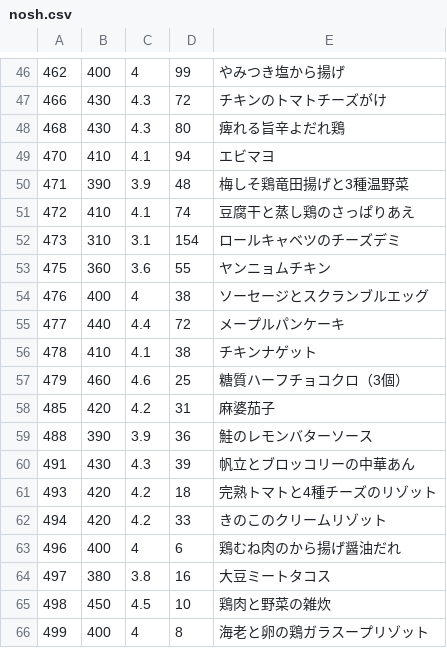
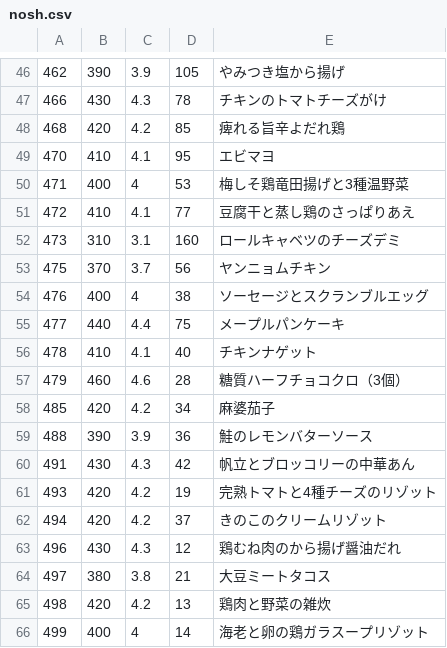
Before and after one commit to s-kono/nosh-review, a CSV file: nosh.csv, drawn as a sheet; only a part is shown, gaps mark what is left out; the diff covers the shown part only.

```diff
--- a/nosh.csv
+++ b/nosh.csv
@@ -46,21 +46,21 @@
-462,400,4,99,やみつき塩から揚げ
-466,430,4.3,72,チキンのトマトチーズがけ
-468,430,4.3,80,痺れる旨辛よだれ鶏
-470,410,4.1,94,エビマヨ
-471,390,3.9,48,梅しそ鶏竜田揚げと3種温野菜
-472,410,4.1,74,豆腐干と蒸し鶏のさっぱりあえ
-473,310,3.1,154,ロールキャベツのチーズデミ
-475,360,3.6,55,ヤンニョムチキン
+462,390,3.9,105,やみつき塩から揚げ
+466,430,4.3,78,チキンのトマトチーズがけ
+468,420,4.2,85,痺れる旨辛よだれ鶏
+470,410,4.1,95,エビマヨ
+471,400,4,53,梅しそ鶏竜田揚げと3種温野菜
+472,410,4.1,77,豆腐干と蒸し鶏のさっぱりあえ
+473,310,3.1,160,ロールキャベツのチーズデミ
+475,370,3.7,56,ヤンニョムチキン
 476,400,4,38,ソーセージとスクランブルエッグ
-477,440,4.4,72,メープルパンケーキ
-478,410,4.1,38,チキンナゲット
-479,460,4.6,25,糖質ハーフチョコクロ（3個）
-485,420,4.2,31,麻婆茄子
+477,440,4.4,75,メープルパンケーキ
+478,410,4.1,40,チキンナゲット
+479,460,4.6,28,糖質ハーフチョコクロ（3個）
+485,420,4.2,34,麻婆茄子
 488,390,3.9,36,鮭のレモンバターソース
-491,430,4.3,39,帆立とブロッコリーの中華あん
-493,420,4.2,18,完熟トマトと4種チーズのリゾット
-494,420,4.2,33,きのこのクリームリゾット
-496,400,4,6,鶏むね肉のから揚げ醤油だれ
-497,380,3.8,16,大豆ミートタコス
-498,450,4.5,10,鶏肉と野菜の雑炊
-499,400,4,8,海老と卵の鶏ガラスープリゾット
+491,430,4.3,42,帆立とブロッコリーの中華あん
+493,420,4.2,19,完熟トマトと4種チーズのリゾット
+494,420,4.2,37,きのこのクリームリゾット
+496,430,4.3,12,鶏むね肉のから揚げ醤油だれ
+497,380,3.8,21,大豆ミートタコス
+498,420,4.2,13,鶏肉と野菜の雑炊
+499,400,4,14,海老と卵の鶏ガラスープリゾット
```
Also changed, not shown: 4 added rows, 1 removed row and 53 edited cells elsewhere in this file, 1 other file.
